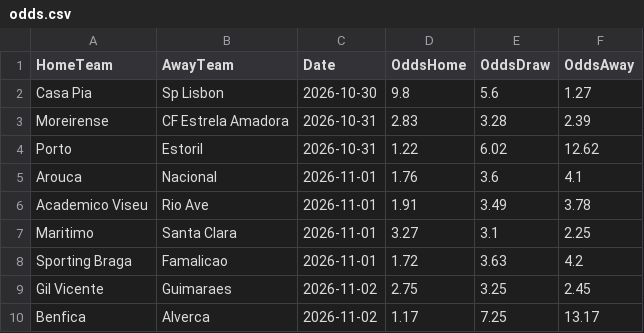
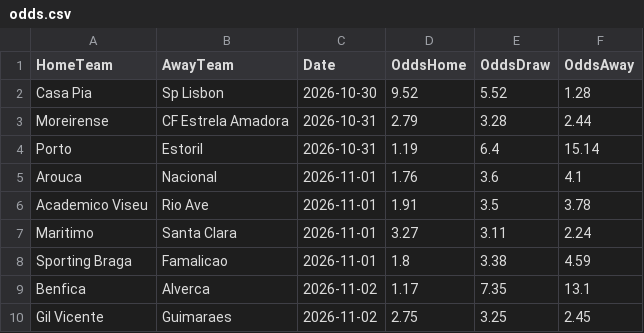
Before and after one commit to gmalbert/portugal-soccer, a CSV file: data_files/odds.csv, drawn as a sheet.

```diff
--- a/data_files/odds.csv
+++ b/data_files/odds.csv
@@ -1,10 +1,10 @@
 HomeTeam,AwayTeam,Date,OddsHome,OddsDraw,OddsAway
-Casa Pia,Sp Lisbon,2026-10-30,9.8,5.6,1.27
-Moreirense,CF Estrela Amadora,2026-10-31,2.83,3.28,2.39
-Porto,Estoril,2026-10-31,1.22,6.02,12.62
+Casa Pia,Sp Lisbon,2026-10-30,9.52,5.52,1.28
+Moreirense,CF Estrela Amadora,2026-10-31,2.79,3.28,2.44
+Porto,Estoril,2026-10-31,1.19,6.4,15.14
 Arouca,Nacional,2026-11-01,1.76,3.6,4.1
-Academico Viseu,Rio Ave,2026-11-01,1.91,3.49,3.78
-Maritimo,Santa Clara,2026-11-01,3.27,3.1,2.25
-Sporting Braga,Famalicao,2026-11-01,1.72,3.63,4.2
+Academico Viseu,Rio Ave,2026-11-01,1.91,3.5,3.78
+Maritimo,Santa Clara,2026-11-01,3.27,3.11,2.24
+Sporting Braga,Famalicao,2026-11-01,1.8,3.38,4.59
+Benfica,Alverca,2026-11-02,1.17,7.35,13.1
 Gil Vicente,Guimaraes,2026-11-02,2.75,3.25,2.45
-Benfica,Alverca,2026-11-02,1.17,7.25,13.17
```
Also changed, not shown: data_files/poisson_metrics_history.csv, data_files/upcoming_predictions.csv, 11 other files.
